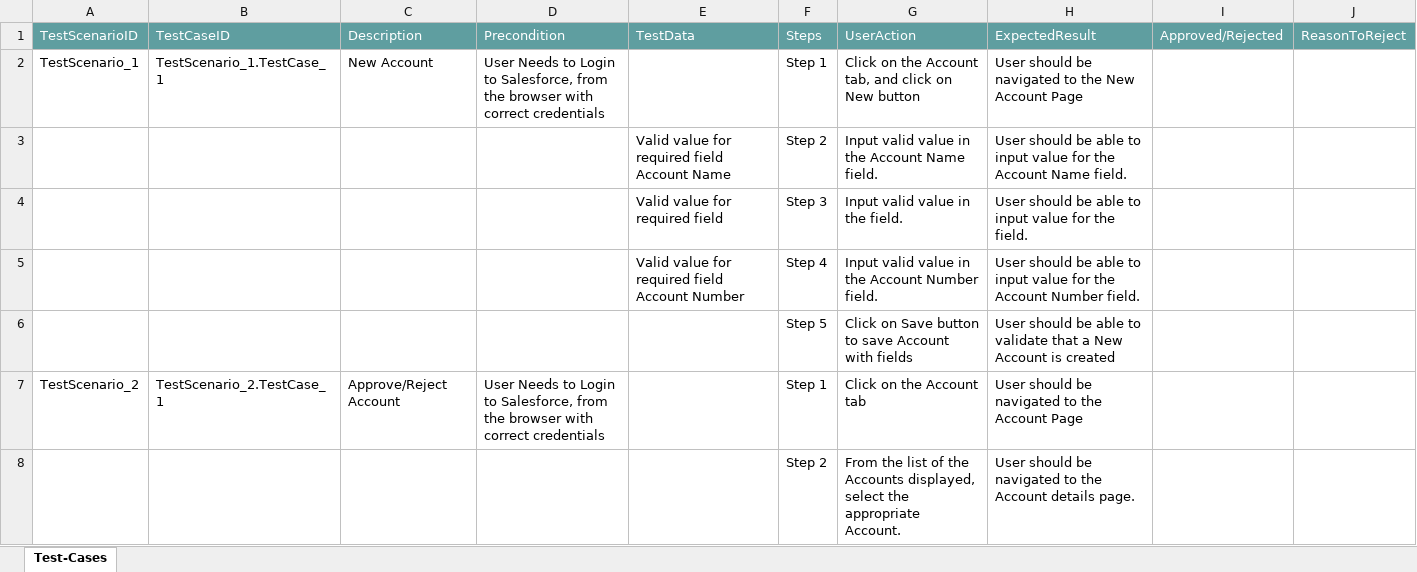
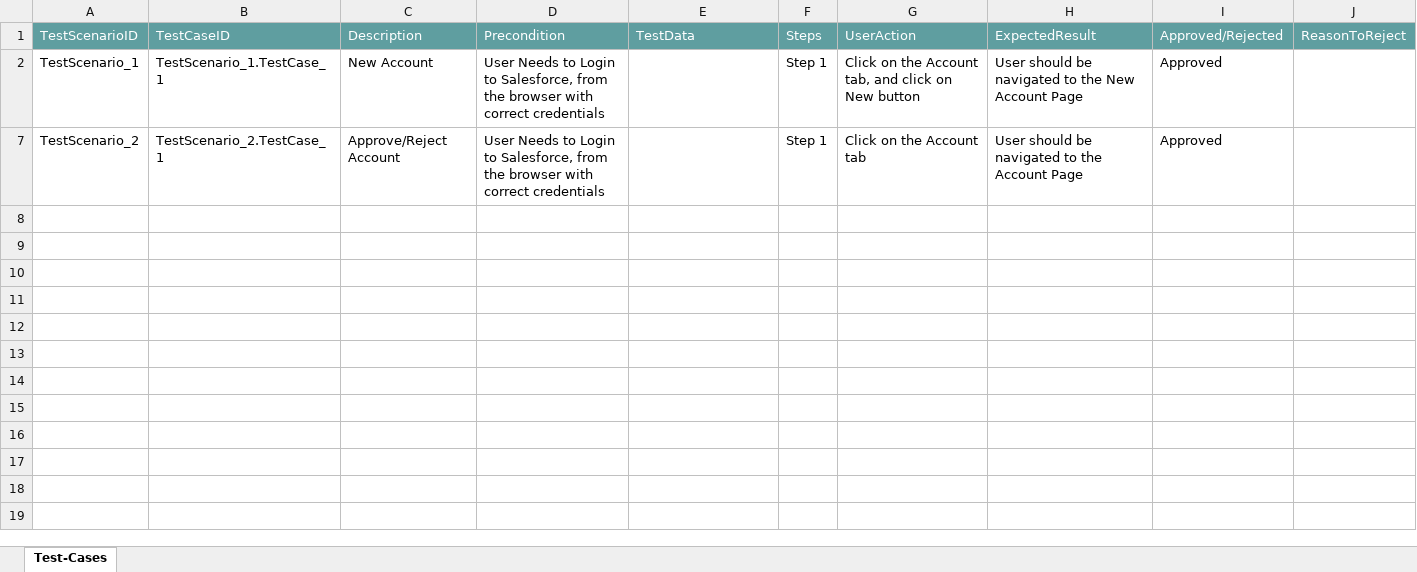
Before and after one commit to ShaikMohamedIrfan/projectVJ1, an Excel workbook: emptypackage.xlsx, sheet Test-Cases, drawn as a sheet; only a part is shown; values as stored, in another font and other column widths than the file's, no borders; table styles not drawn; the diff covers the shown part only; the diff names each change by its address in the sheet, - before the commit and + after, or states it on an @@ line.

Commit message:
Add files via upload

```diff
--- a/emptypackage.xlsx (sheet Test-Cases)
+++ b/emptypackage.xlsx (sheet Test-Cases)
-I2: (empty)
+I2: Approved
@@ row 3 hidden:  |  |  |  | Valid value for required field Account Name | Step 2 | Input valid value in the Account Name field. | User should be able to input value for the Account Name field. @@
@@ row 4 hidden:  |  |  |  | Valid value for required field | Step 3 | Input valid value in the field. | User should be able to input value for the field. @@
@@ row 5 hidden:  |  |  |  | Valid value for required field Account Number | Step 4 | Input valid value in the Account Number field. | User should be able to input value for the Account Number field. @@
@@ row 6 hidden:  |  |  |  |  | Step 5 | Click on Save button to save Account with fields | User should be able to validate that a New Account is created @@
-I7: (empty)
+I7: Approved
@@ row 8 hidden:  |  |  |  |  | Step 2 | From the list of the Accounts displayed, select the appropriate Account. | User should be navigated to the Account details page. @@
```
Also changed, not shown: 6 hidden or unhidden rows elsewhere in this sheet.
